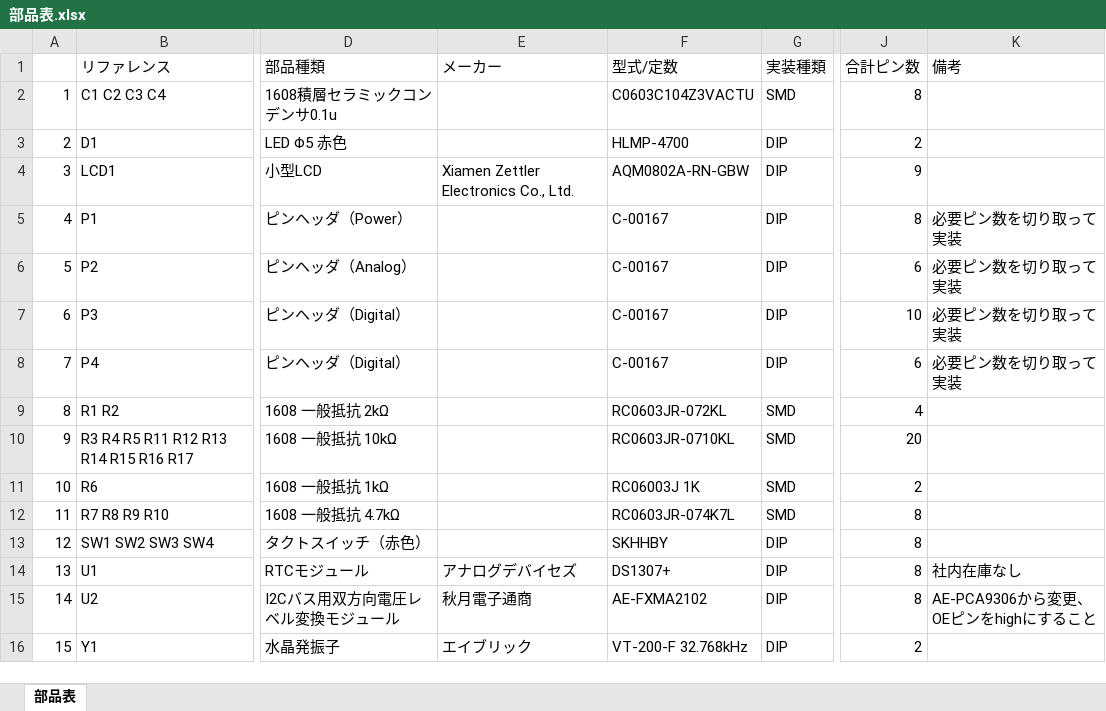
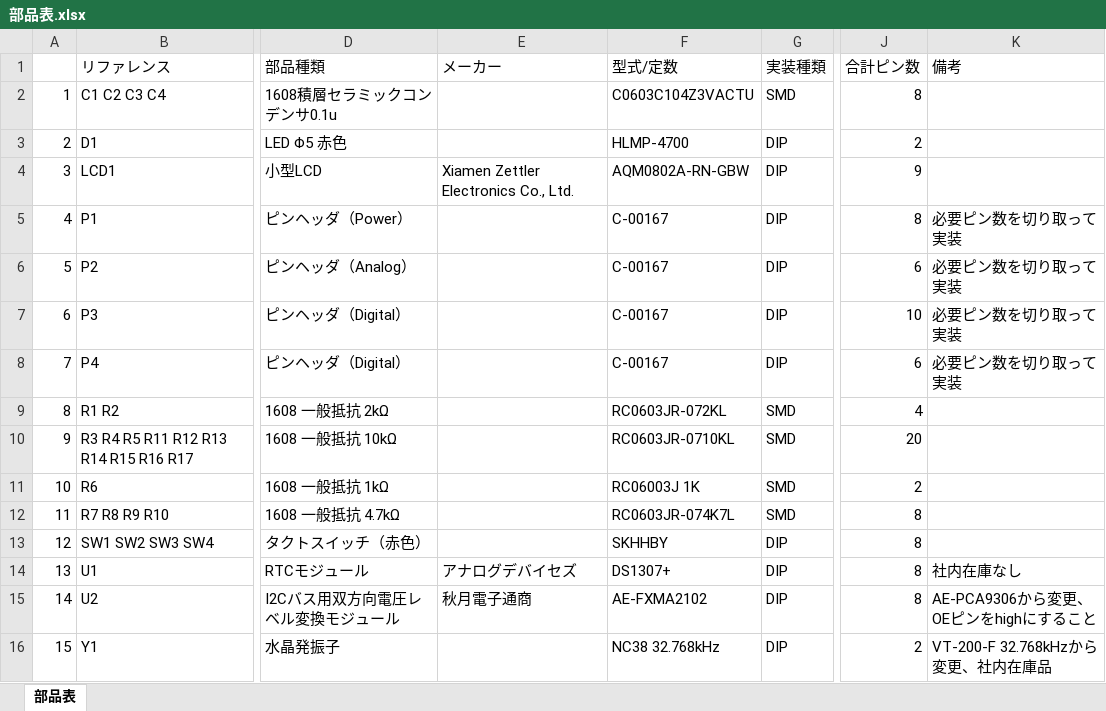
Before and after one commit to T-KiriyaShowaDenshi/Kicad, an Excel workbook: kicad_arduino_LCD/部品表.xlsx, sheet 部品表, drawn as a sheet; only a part is shown, gaps mark what is left out; values as stored, in another font and other column widths than the file's, no borders; the diff names each change by its address in the sheet, - before the commit and + after, or states it on an @@ line.

Commit message:
部品表を更新（Y1：VT-200→NC38）

```diff
--- a/kicad_arduino_LCD/部品表.xlsx (sheet 部品表)
+++ b/kicad_arduino_LCD/部品表.xlsx (sheet 部品表)
-E16 (メーカー): エイブリック
+E16 (メーカー): (empty)
-F16 (型式/定数): VT-200-F 32.768kHz
+F16 (型式/定数): NC38 32.768kHz
-K16 (備考): (empty)
+K16 (備考): VT-200-F 32.768kHzから変更、社内在庫品
```
